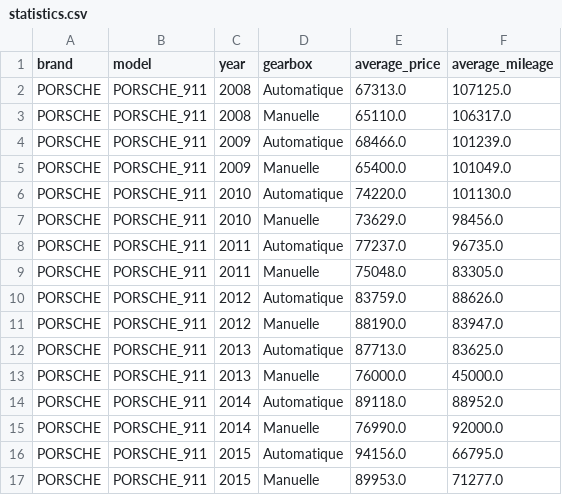
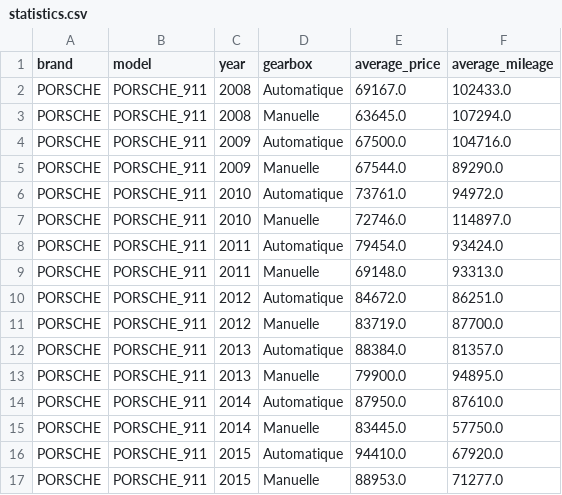
Before and after one commit to lucduke/py-lbc, a CSV file: statistics.csv, drawn as a sheet; only a part is shown; the diff covers the shown part only.

```diff
--- a/statistics.csv
+++ b/statistics.csv
@@ -1,17 +1,17 @@
 brand,model,year,gearbox,average_price,average_mileage
-PORSCHE,PORSCHE_911,2008,Automatique,67313.0,107125.0
-PORSCHE,PORSCHE_911,2008,Manuelle,65110.0,106317.0
-PORSCHE,PORSCHE_911,2009,Automatique,68466.0,101239.0
-PORSCHE,PORSCHE_911,2009,Manuelle,65400.0,101049.0
-PORSCHE,PORSCHE_911,2010,Automatique,74220.0,101130.0
-PORSCHE,PORSCHE_911,2010,Manuelle,73629.0,98456.0
-PORSCHE,PORSCHE_911,2011,Automatique,77237.0,96735.0
-PORSCHE,PORSCHE_911,2011,Manuelle,75048.0,83305.0
-PORSCHE,PORSCHE_911,2012,Automatique,83759.0,88626.0
-PORSCHE,PORSCHE_911,2012,Manuelle,88190.0,83947.0
-PORSCHE,PORSCHE_911,2013,Automatique,87713.0,83625.0
-PORSCHE,PORSCHE_911,2013,Manuelle,76000.0,45000.0
-PORSCHE,PORSCHE_911,2014,Automatique,89118.0,88952.0
-PORSCHE,PORSCHE_911,2014,Manuelle,76990.0,92000.0
-PORSCHE,PORSCHE_911,2015,Automatique,94156.0,66795.0
-PORSCHE,PORSCHE_911,2015,Manuelle,89953.0,71277.0
+PORSCHE,PORSCHE_911,2008,Automatique,69167.0,102433.0
+PORSCHE,PORSCHE_911,2008,Manuelle,63645.0,107294.0
+PORSCHE,PORSCHE_911,2009,Automatique,67500.0,104716.0
+PORSCHE,PORSCHE_911,2009,Manuelle,67544.0,89290.0
+PORSCHE,PORSCHE_911,2010,Automatique,73761.0,94972.0
+PORSCHE,PORSCHE_911,2010,Manuelle,72746.0,114897.0
+PORSCHE,PORSCHE_911,2011,Automatique,79454.0,93424.0
+PORSCHE,PORSCHE_911,2011,Manuelle,69148.0,93313.0
+PORSCHE,PORSCHE_911,2012,Automatique,84672.0,86251.0
+PORSCHE,PORSCHE_911,2012,Manuelle,83719.0,87700.0
+PORSCHE,PORSCHE_911,2013,Automatique,88384.0,81357.0
+PORSCHE,PORSCHE_911,2013,Manuelle,79900.0,94895.0
+PORSCHE,PORSCHE_911,2014,Automatique,87950.0,87610.0
+PORSCHE,PORSCHE_911,2014,Manuelle,83445.0,57750.0
+PORSCHE,PORSCHE_911,2015,Automatique,94410.0,67920.0
+PORSCHE,PORSCHE_911,2015,Manuelle,88953.0,71277.0
```
Also changed, not shown: 2 added rows and 10 edited cells elsewhere in this file, 3 other files.
